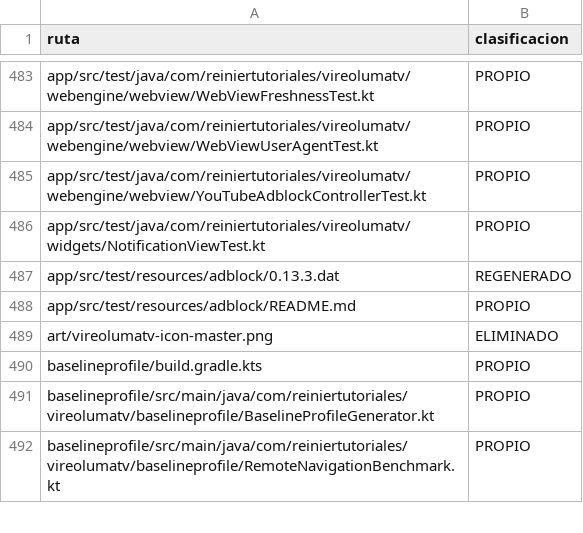
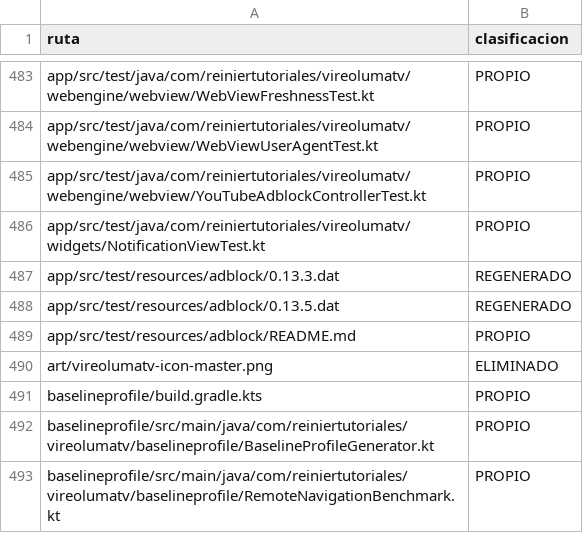
Before and after one commit to ReinierTutoriales/VireoLumaTV-browser, a TSV file: docs/audit/SOURCE_INVENTORY.tsv, drawn as a sheet; only a part is shown, gaps mark what is left out; the diff names each change by its address in the sheet, - before the commit and + after, or states it on an @@ line.

```diff
--- a/docs/audit/SOURCE_INVENTORY.tsv
+++ b/docs/audit/SOURCE_INVENTORY.tsv
+row 488: app/src/test/resources/adblock/0.13.5.dat | REGENERADO
```
Also changed, not shown: 46 other files.
